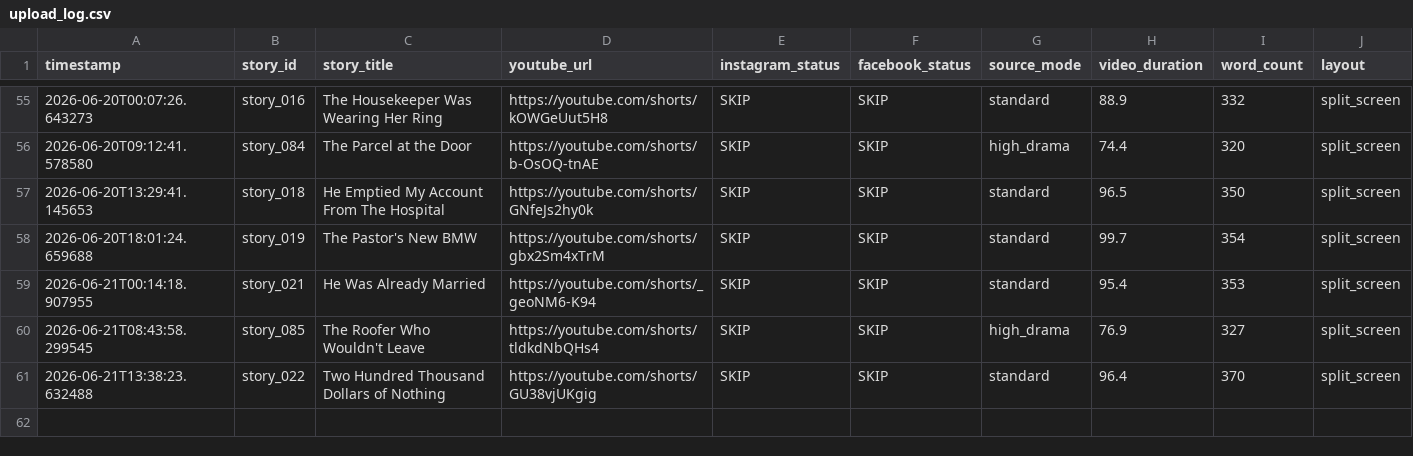
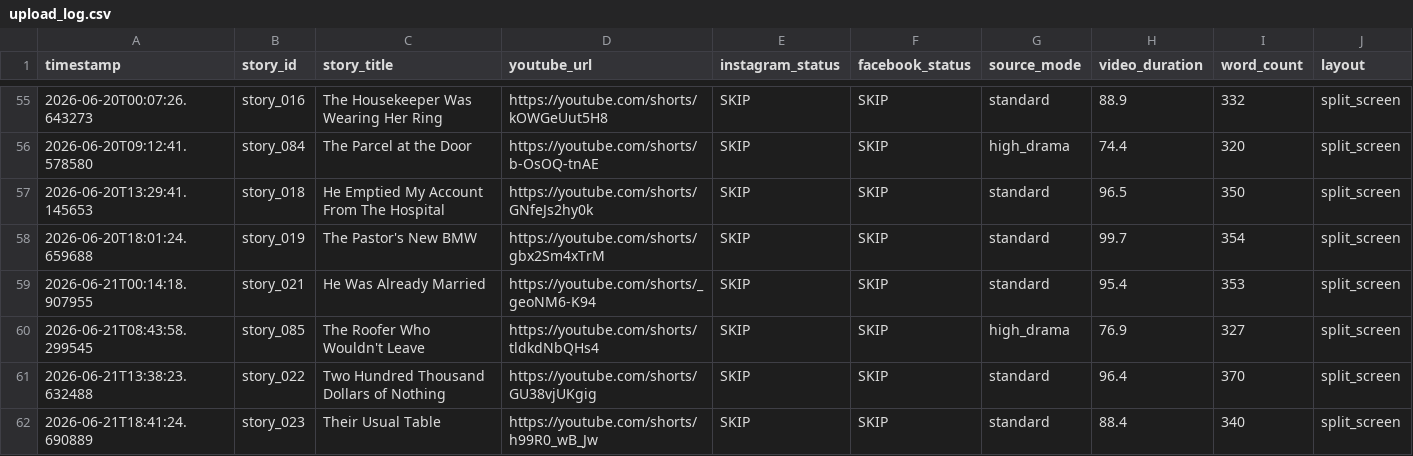
Before and after one commit to AddyCuber/reels-on-rails, a CSV file: upload_log.csv, drawn as a sheet; only a part is shown, gaps mark what is left out; the diff names each change by its address in the sheet, - before the commit and + after, or states it on an @@ line.

```diff
--- a/upload_log.csv
+++ b/upload_log.csv
+row 62: 2026-06-21T18:41:24.690889 | story_023 | Their Usual Table | https://youtube.com/shorts/h99R0_wB_Jw | SKIP | SKIP | standard | 88.4 | 340 | split_screen
```
Also changed, not shown: 3 other files.
